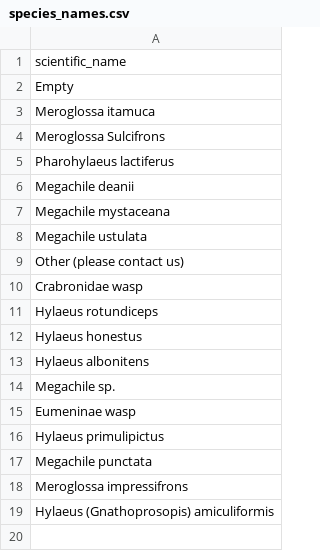
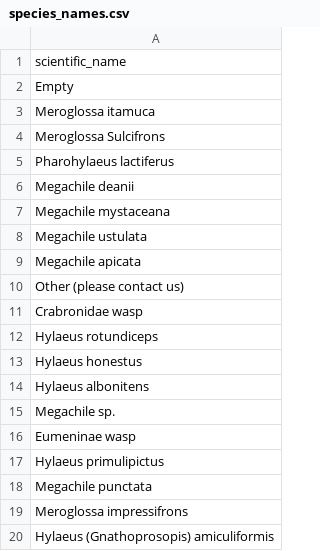
Before and after one commit to thenervlab/bee-business, a CSV file: data/species_names.csv, drawn as a sheet.

Commit message:
Update species_names.csv

```diff
--- a/data/species_names.csv
+++ b/data/species_names.csv
@@ -8,2 +8,3 @@ Megachile mystaceana
 Megachile ustulata
+Megachile apicata
 Other (please contact us)
```
